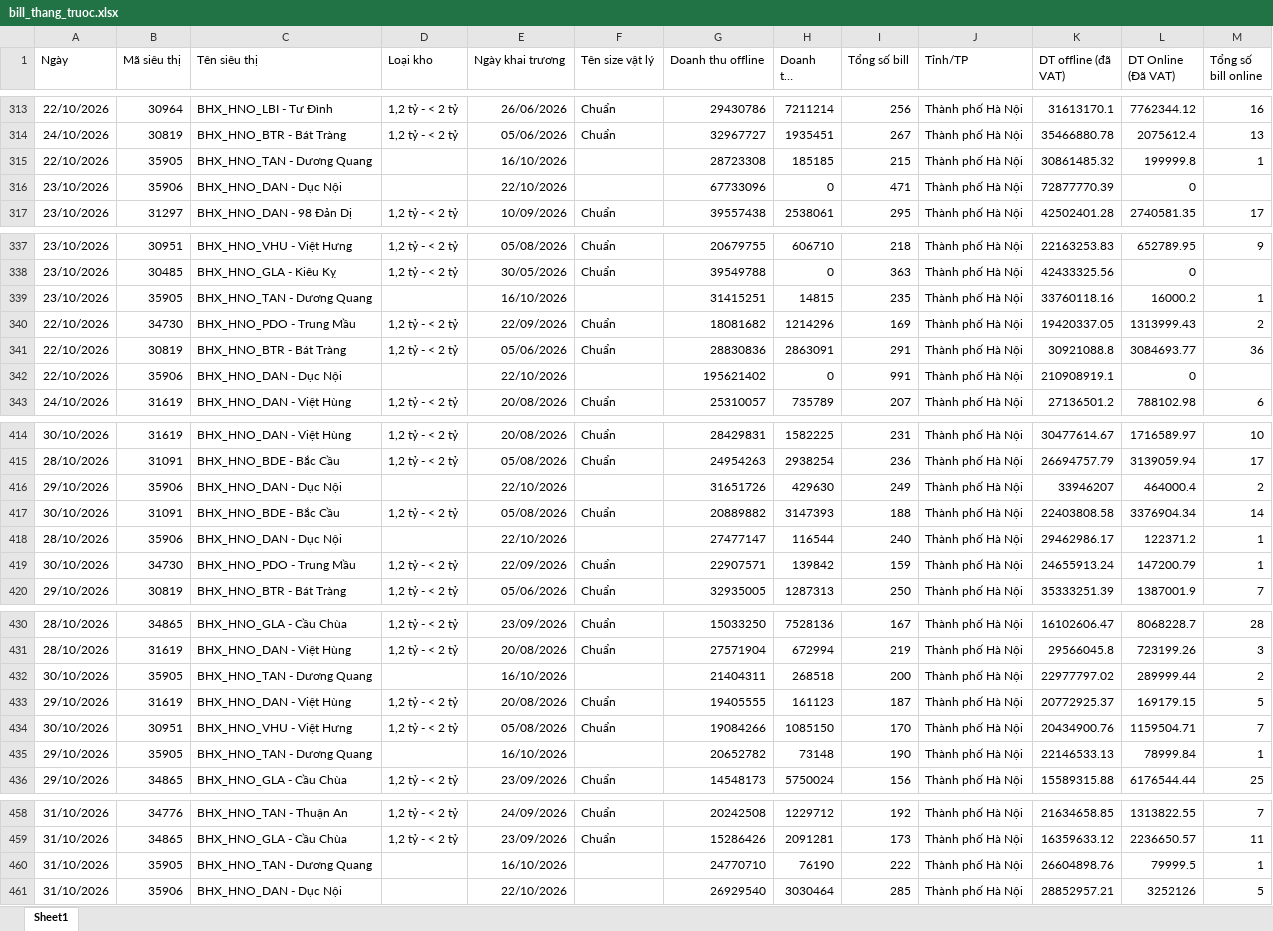
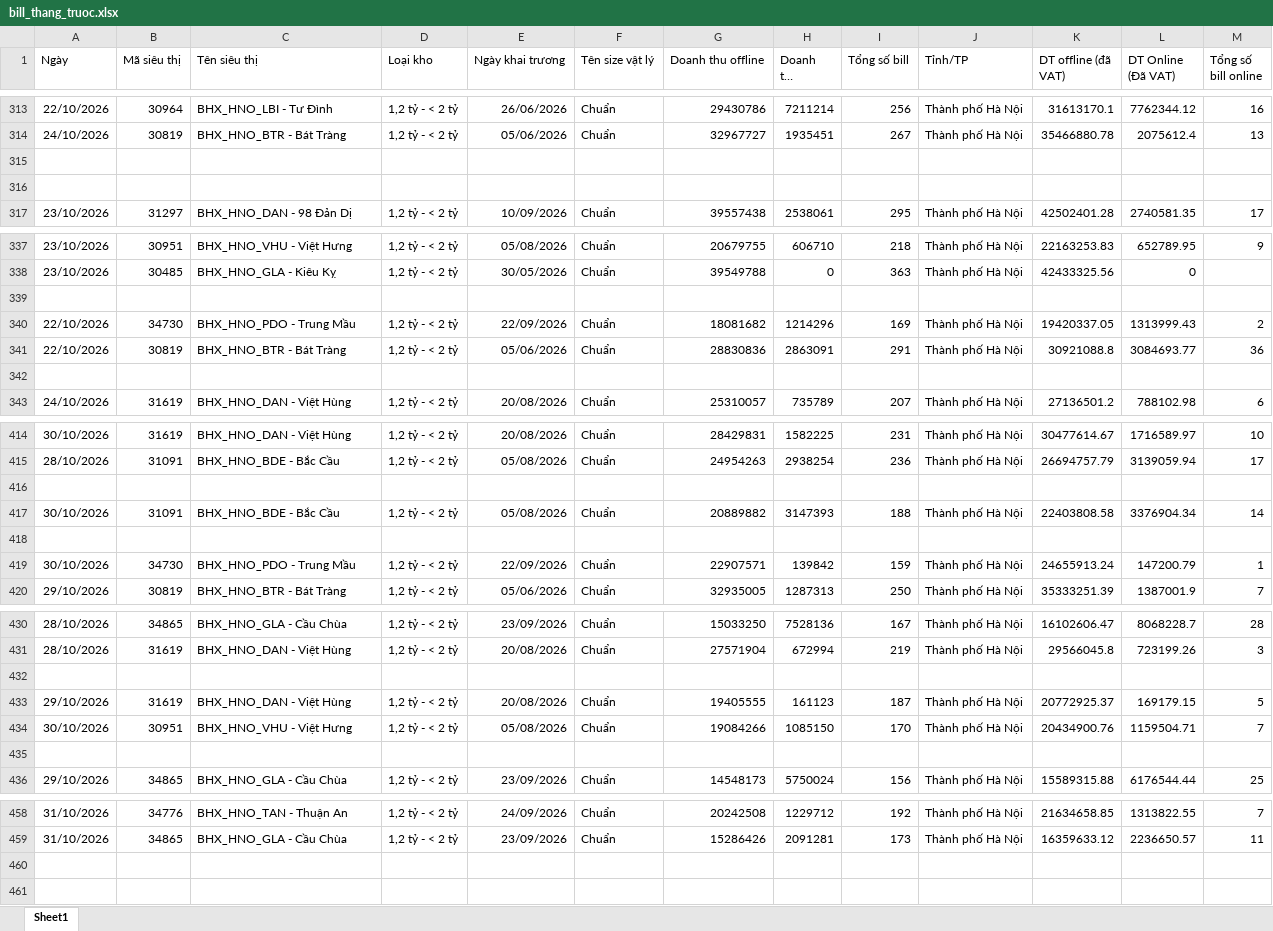
Before and after one commit to phanthiminhphuongctbp-ship-it/bc-vh-kv-thuyvy-98897, an Excel workbook: data/bill_thang_truoc.xlsx, sheet Sheet1, drawn as a sheet; only a part is shown, gaps mark what is left out; long unchanged cells end in …; values as stored, in another font and other column widths than the file's, no borders; the diff covers the shown part only; the diff names each change by its address in the sheet, - before the commit and + after, or states it on an @@ line.

```diff
--- a/data/bill_thang_truoc.xlsx (sheet Sheet1)
+++ b/data/bill_thang_truoc.xlsx (sheet Sheet1)
-row 315: 22/10/2026 | 35905 | BHX_HNO_TAN - Dương Quang |  | 16/10/2026 |  | 28723308 | 185185 | 215 | Thành phố Hà Nội | 30861485.32 | 199999.8 | 1
+row 315: (empty)
-row 316: 23/10/2026 | 35906 | BHX_HNO_DAN - Dục Nội |  | 22/10/2026 |  | 67733096 | 0 | 471 | Thành phố Hà Nội | 72877770.39 | 0
+row 316: (empty)
-row 339: 23/10/2026 | 35905 | BHX_HNO_TAN - Dương Quang |  | 16/10/2026 |  | 31415251 | 14815 | 235 | Thành phố Hà Nội | 33760118.16 | 16000.2 | 1
+row 339: (empty)
-row 342: 22/10/2026 | 35906 | BHX_HNO_DAN - Dục Nội |  | 22/10/2026 |  | 195621402 | 0 | 991 | Thành phố Hà Nội | 210908919.1 | 0
+row 342: (empty)
-row 416: 29/10/2026 | 35906 | BHX_HNO_DAN - Dục Nội |  | 22/10/2026 |  | 31651726 | 429630 | 249 | Thành phố Hà Nội | 33946207 | 464000.4 | 2
+row 416: (empty)
-row 418: 28/10/2026 | 35906 | BHX_HNO_DAN - Dục Nội |  | 22/10/2026 |  | 27477147 | 116544 | 240 | Thành phố Hà Nội | 29462986.17 | 122371.2 | 1
+row 418: (empty)
-row 432: 30/10/2026 | 35905 | BHX_HNO_TAN - Dương Quang |  | 16/10/2026 |  | 21404311 | 268518 | 200 | Thành phố Hà Nội | 22977797.02 | 289999.44 | 2
+row 432: (empty)
-row 435: 29/10/2026 | 35905 | BHX_HNO_TAN - Dương Quang |  | 16/10/2026 |  | 20652782 | 73148 | 190 | Thành phố Hà Nội | 22146533.13 | 78999.84 | 1
+row 435: (empty)
-row 460: 31/10/2026 | 35905 | BHX_HNO_TAN - Dương Quang |  | 16/10/2026 |  | 24770710 | 76190 | 222 | Thành phố Hà Nội | 26604898.76 | 79999.5 | 1
-row 461: 31/10/2026 | 35906 | BHX_HNO_DAN - Dục Nội |  | 22/10/2026 |  | 26929540 | 3030464 | 285 | Thành phố Hà Nội | 28852957.21 | 3252126 | 5
```
Also changed, not shown: 170 edited cells elsewhere in this sheet, data/bill_thang_nay.xlsx, data/doanhthu_thang_nay.xlsx, 2 other files.
